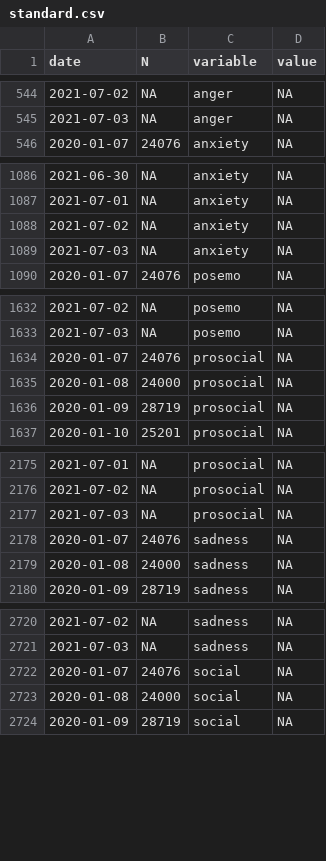
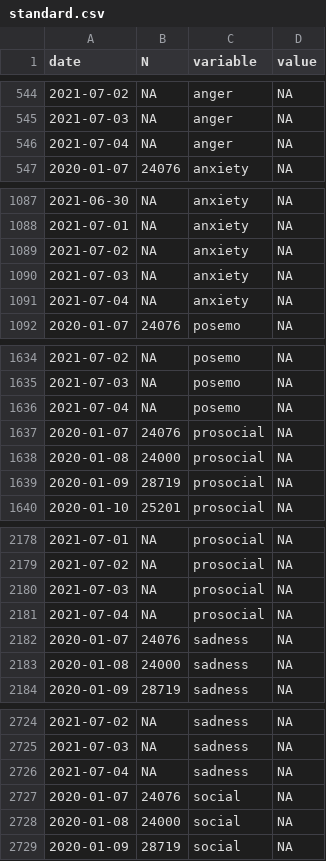
Before and after one commit to maxpel/covid19_monitor_austria, a CSV file: standard.csv, drawn as a sheet; only a part is shown, gaps mark what is left out; the diff covers the shown part only.

```diff
--- a/standard.csv
+++ b/standard.csv
@@ -545,2 +545,3 @@
 2021-07-03,NA,"anger",NA
+2021-07-04,NA,"anger",NA
 2020-01-07,24076,"anxiety",NA
@@ -1089,2 +1090,3 @@
 2021-07-03,NA,"anxiety",NA
+2021-07-04,NA,"anxiety",NA
 2020-01-07,24076,"posemo",NA
@@ -1633,2 +1635,3 @@
 2021-07-03,NA,"posemo",NA
+2021-07-04,NA,"posemo",NA
 2020-01-07,24076,"prosocial",NA
@@ -2177,2 +2180,3 @@
 2021-07-03,NA,"prosocial",NA
+2021-07-04,NA,"prosocial",NA
 2020-01-07,24076,"sadness",NA
@@ -2721,2 +2725,3 @@
 2021-07-03,NA,"sadness",NA
+2021-07-04,NA,"sadness",NA
 2020-01-07,24076,"social",NA
```
Also changed, not shown: 1 added row elsewhere in this file, twitter.csv, 1 other file.
